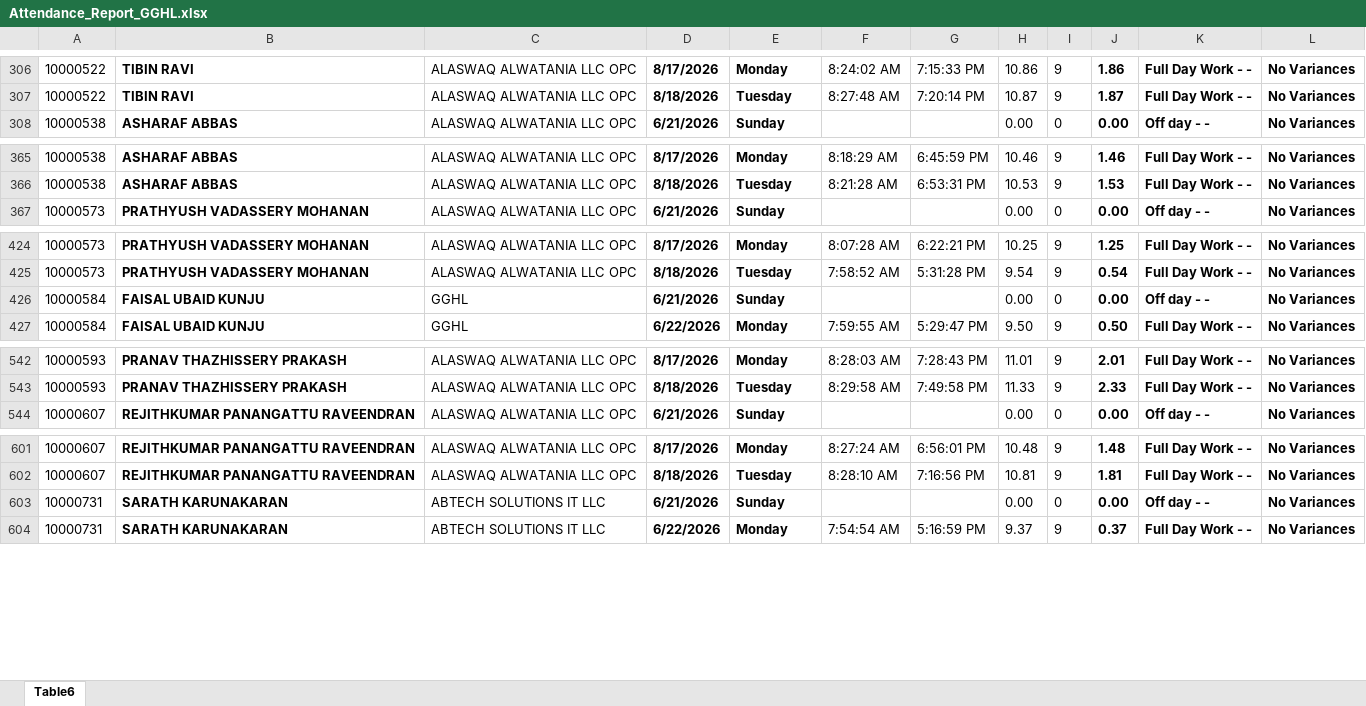
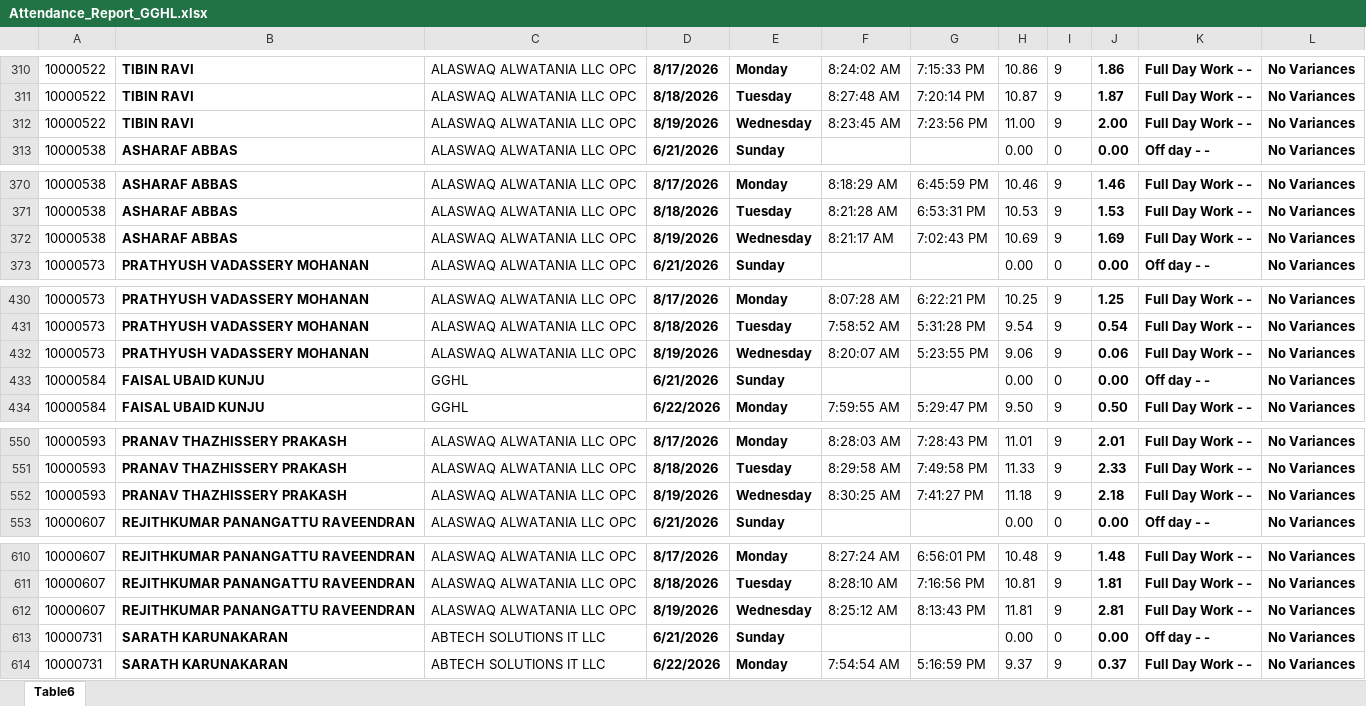
Before and after one commit to p-gghl/attendance, an Excel workbook: Attendance_Report_GGHL.xlsx, sheet Table6, drawn as a sheet; only a part is shown, gaps mark what is left out; values as stored, in another font and other column widths than the file's, no borders; charts and pictures and conditional formats and table styles not drawn; the diff covers the shown part only; the diff names each change by its address in the sheet, - before the commit and + after, or states it on an @@ line.

```diff
--- a/Attendance_Report_GGHL.xlsx (sheet Table6)
+++ b/Attendance_Report_GGHL.xlsx (sheet Table6)
+row 312: 10000522 | TIBIN RAVI | ALASWAQ ALWATANIA LLC OPC | 8/19/2026 | Wednesday | 8:23:45 AM | 7:23:56 PM | 11.00 | 9 | 2.00 | Full Day Work - - | No Variances
+row 372: 10000538 | ASHARAF ABBAS | ALASWAQ ALWATANIA LLC OPC | 8/19/2026 | Wednesday | 8:21:17 AM | 7:02:43 PM | 10.69 | 9 | 1.69 | Full Day Work - - | No Variances
+row 432: 10000573 | PRATHYUSH VADASSERY MOHANAN | ALASWAQ ALWATANIA LLC OPC | 8/19/2026 | Wednesday | 8:20:07 AM | 5:23:55 PM | 9.06 | 9 | 0.06 | Full Day Work - - | No Variances
+row 552: 10000593 | PRANAV THAZHISSERY PRAKASH | ALASWAQ ALWATANIA LLC OPC | 8/19/2026 | Wednesday | 8:30:25 AM | 7:41:27 PM | 11.18 | 9 | 2.18 | Full Day Work - - | No Variances
+row 612: 10000607 | REJITHKUMAR PANANGATTU RAVEENDRAN | ALASWAQ ALWATANIA LLC OPC | 8/19/2026 | Wednesday | 8:25:12 AM | 8:13:43 PM | 11.81 | 9 | 2.81 | Full Day Work - - | No Variances
```
Also changed, not shown: 89 added rows and 1 edited cell elsewhere in this sheet.
